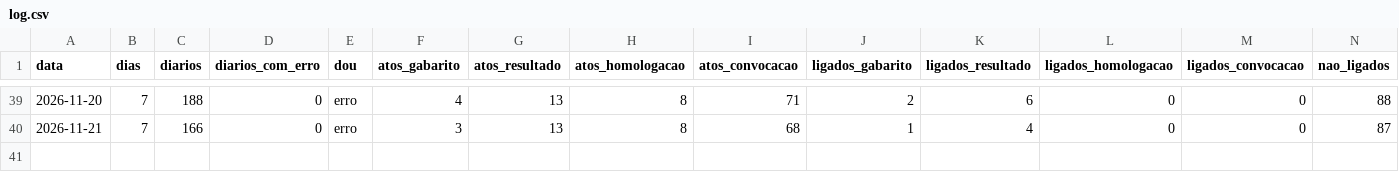
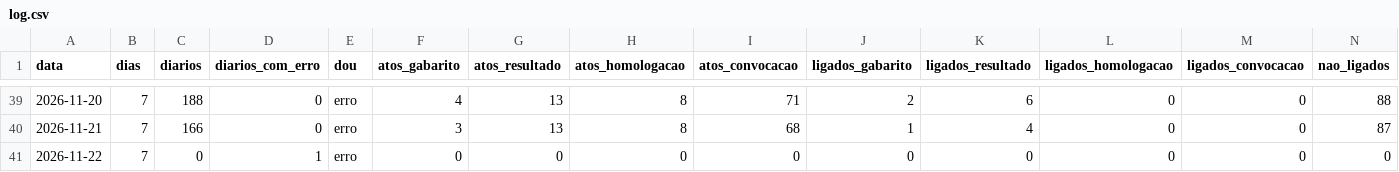
Before and after one commit to willianhonda/concursos-data, a CSV file: shadow/log.csv, drawn as a sheet; only a part is shown, gaps mark what is left out; rows hold the shown columns only; the diff names each change by its address in the sheet, - before the commit and + after, or states it on an @@ line.

```diff
--- a/shadow/log.csv
+++ b/shadow/log.csv
+row 41: 2026-11-22 | 7 | 0 | 1 | erro | 0 | 0 | 0 | 0 | 0 | 0 | 0 | 0 | 0
```
